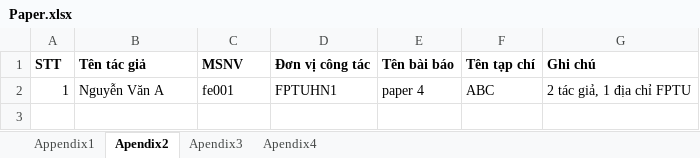
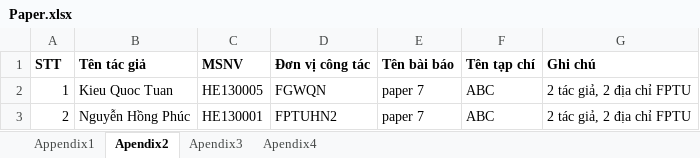
Before and after one commit to FPT-SAP-LAB/Science-Management-and-International-Affairs, an Excel workbook: MANAGER/Excel_template/Download/Paper.xlsx, sheet Apendix2, drawn as a sheet; values as stored, in another font and other column widths than the file's, no borders; the diff names each change by its address in the sheet, - before the commit and + after, or states it on an @@ line.

```diff
--- a/MANAGER/Excel_template/Download/Paper.xlsx (sheet Apendix2)
+++ b/MANAGER/Excel_template/Download/Paper.xlsx (sheet Apendix2)
-B2 (Tên tác giả): Nguyễn Văn A
+B2 (Tên tác giả): Kieu Quoc Tuan
-C2 (MSNV): fe001
+C2 (MSNV): HE130005
-D2 (Đơn vị công tác): FPTUHN1
+D2 (Đơn vị công tác): FGWQN
-E2 (Tên bài báo): paper 4
+E2 (Tên bài báo): paper 7
-G2 (Ghi chú): 2 tác giả, 1 địa chỉ FPTU
+G2 (Ghi chú): 2 tác giả, 2 địa chỉ FPTU
+row 3: 2 | Nguyễn Hồng Phúc | HE130001 | FPTUHN2 | paper 7 | ABC | 2 tác giả, 2 địa chỉ FPTU
```
Also changed, not shown: sheet Apendix4, sheet Appendix1, sheet Apendix3, 10 other files.
